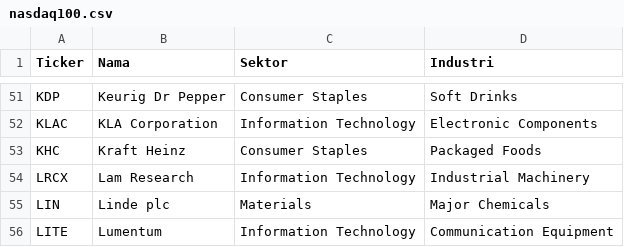
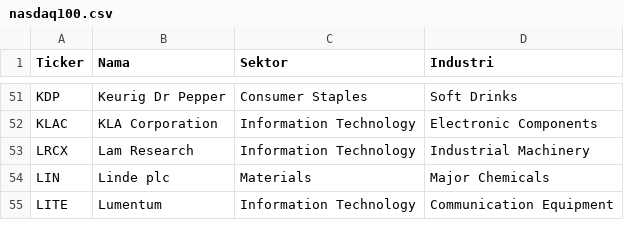
Before and after one commit to 2013tib-droid/US-MARKET, a CSV file: tickers/nasdaq100.csv, drawn as a sheet; only a part is shown, gaps mark what is left out; the diff names each change by its address in the sheet, - before the commit and + after, or states it on an @@ line.

```diff
--- a/tickers/nasdaq100.csv
+++ b/tickers/nasdaq100.csv
-row 53: KHC | Kraft Heinz | Consumer Staples | Packaged Foods
```
Also changed, not shown: hasil/quality.csv, hasil/smartmoney.csv, 5 other files.
